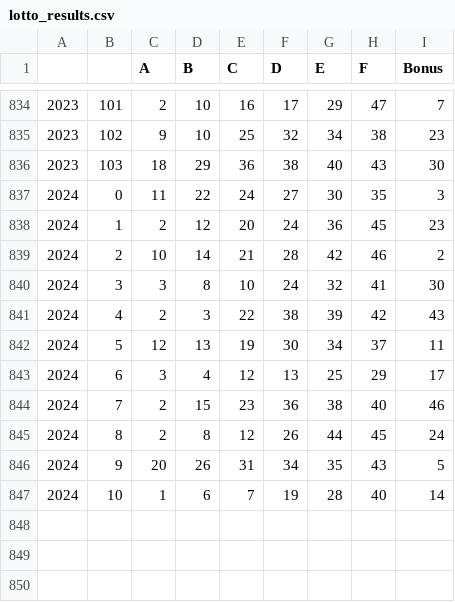
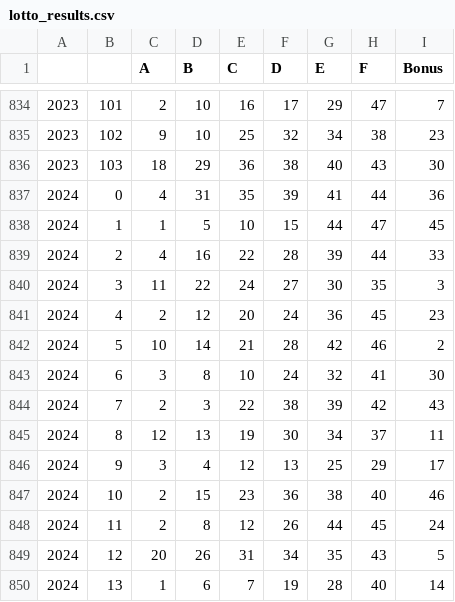
Before and after one commit to killfoley/Lotto-Scraping, a CSV file: lotto_results.csv, drawn as a sheet; only a part is shown, gaps mark what is left out.

```diff
--- a/lotto_results.csv
+++ b/lotto_results.csv
@@ -836,12 +836,15 @@
 2023,103,18,29,36,38,40,43,30
-2024,0,11,22,24,27,30,35,3
-2024,1,2,12,20,24,36,45,23
-2024,2,10,14,21,28,42,46,2
-2024,3,3,8,10,24,32,41,30
-2024,4,2,3,22,38,39,42,43
-2024,5,12,13,19,30,34,37,11
-2024,6,3,4,12,13,25,29,17
-2024,7,2,15,23,36,38,40,46
-2024,8,2,8,12,26,44,45,24
-2024,9,20,26,31,34,35,43,5
-2024,10,1,6,7,19,28,40,14
+2024,0,4,31,35,39,41,44,36
+2024,1,1,5,10,15,44,47,45
+2024,2,4,16,22,28,39,44,33
+2024,3,11,22,24,27,30,35,3
+2024,4,2,12,20,24,36,45,23
+2024,5,10,14,21,28,42,46,2
+2024,6,3,8,10,24,32,41,30
+2024,7,2,3,22,38,39,42,43
+2024,8,12,13,19,30,34,37,11
+2024,9,3,4,12,13,25,29,17
+2024,10,2,15,23,36,38,40,46
+2024,11,2,8,12,26,44,45,24
+2024,12,20,26,31,34,35,43,5
+2024,13,1,6,7,19,28,40,14
```
Also changed, not shown: 1 other file.
